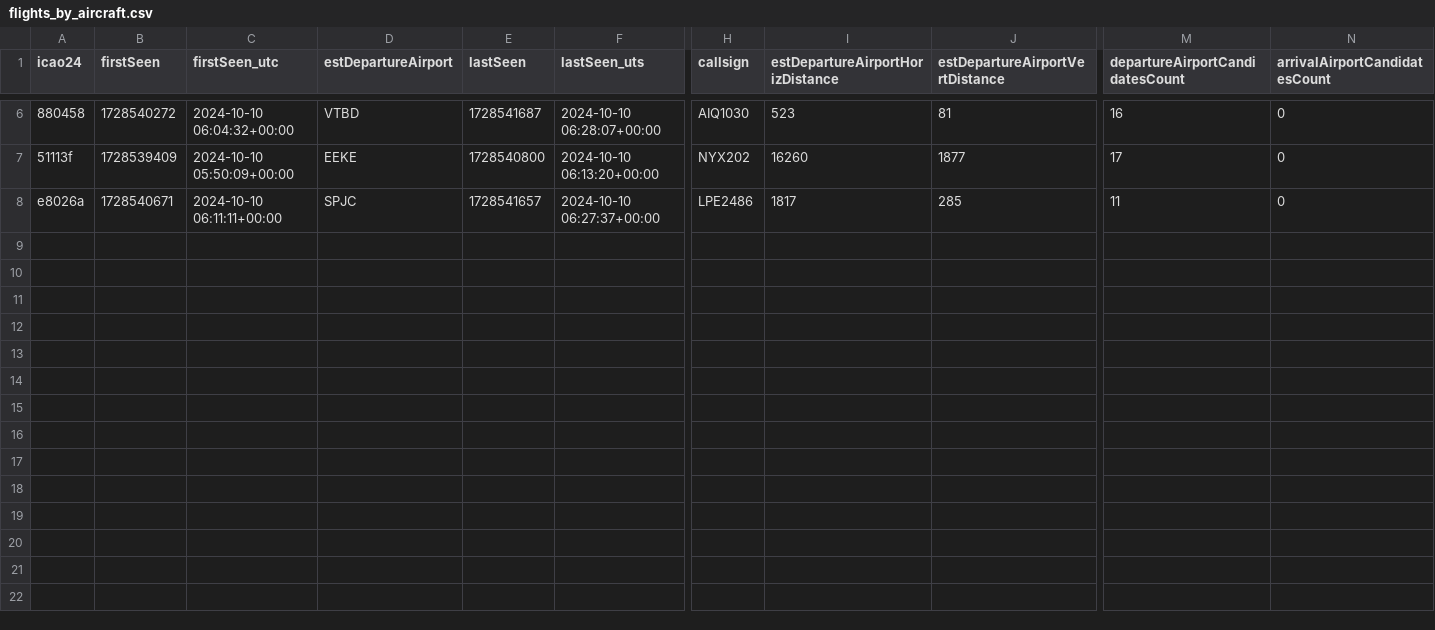
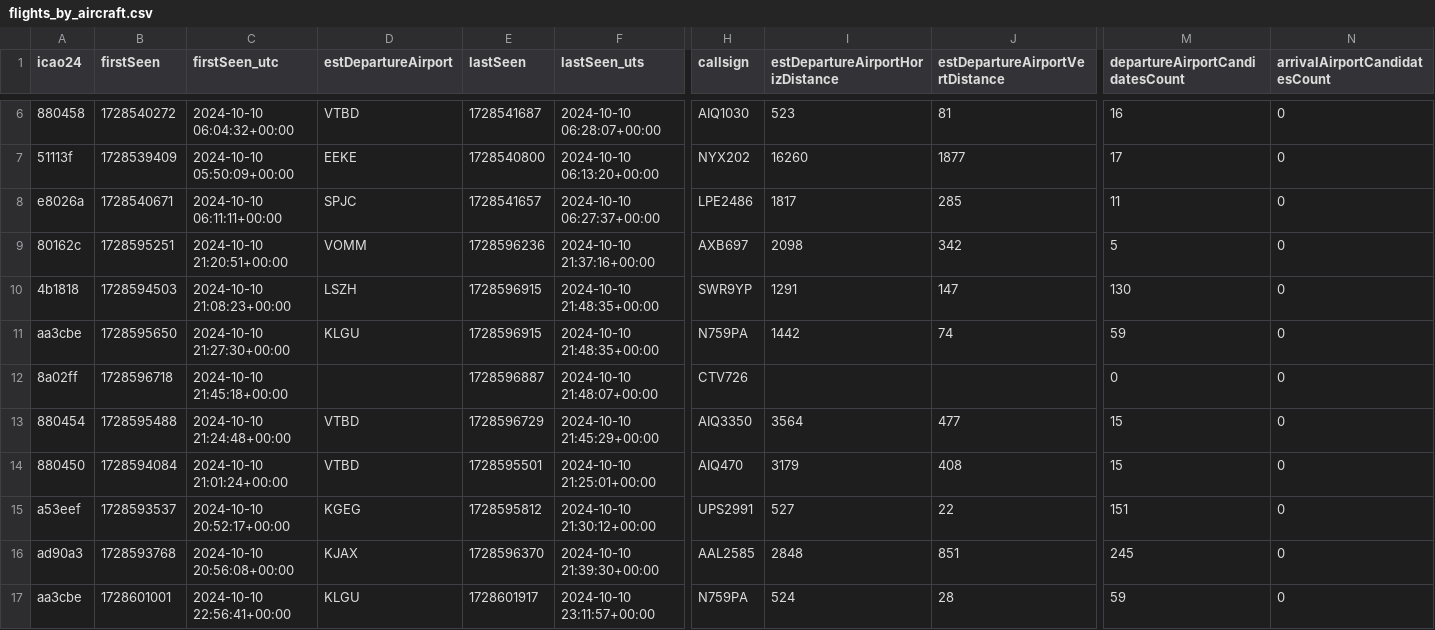
Before and after one commit to steven-midgley/project_one, a CSV file: data/flights_by_aircraft.csv, drawn as a sheet; only a part is shown, gaps mark what is left out; rows hold the shown columns only; the diff covers the shown part only; the diff names each change by its address in the sheet, - before the commit and + after, or states it on an @@ line.

Commit message:
all the flights.

```diff
--- a/data/flights_by_aircraft.csv
+++ b/data/flights_by_aircraft.csv
+row 9: 80162c | 1728595251 | 2024-10-10 21:20:51+00:00 | VOMM | 1728596236 | 2024-10-10 21:37:16+00:00 | AXB697 | 2098 | 342 | 5 | 0
+row 10: 4b1818 | 1728594503 | 2024-10-10 21:08:23+00:00 | LSZH | 1728596915 | 2024-10-10 21:48:35+00:00 | SWR9YP | 1291 | 147 | 130 | 0
+row 11: aa3cbe | 1728595650 | 2024-10-10 21:27:30+00:00 | KLGU | 1728596915 | 2024-10-10 21:48:35+00:00 | N759PA | 1442 | 74 | 59 | 0
+row 12: 8a02ff | 1728596718 | 2024-10-10 21:45:18+00:00 |  | 1728596887 | 2024-10-10 21:48:07+00:00 | CTV726 |  |  | 0 | 0
+row 13: 880454 | 1728595488 | 2024-10-10 21:24:48+00:00 | VTBD | 1728596729 | 2024-10-10 21:45:29+00:00 | AIQ3350 | 3564 | 477 | 15 | 0
+row 14: 880450 | 1728594084 | 2024-10-10 21:01:24+00:00 | VTBD | 1728595501 | 2024-10-10 21:25:01+00:00 | AIQ470 | 3179 | 408 | 15 | 0
+row 15: a53eef | 1728593537 | 2024-10-10 20:52:17+00:00 | KGEG | 1728595812 | 2024-10-10 21:30:12+00:00 | UPS2991 | 527 | 22 | 151 | 0
+row 16: ad90a3 | 1728593768 | 2024-10-10 20:56:08+00:00 | KJAX | 1728596370 | 2024-10-10 21:39:30+00:00 | AAL2585 | 2848 | 851 | 245 | 0
+row 17: aa3cbe | 1728601001 | 2024-10-10 22:56:41+00:00 | KLGU | 1728601917 | 2024-10-10 23:11:57+00:00 | N759PA | 524 | 28 | 59 | 0
```
Also changed, not shown: 8 added rows elsewhere in this file, data/arrivals.csv, 6 other files.
